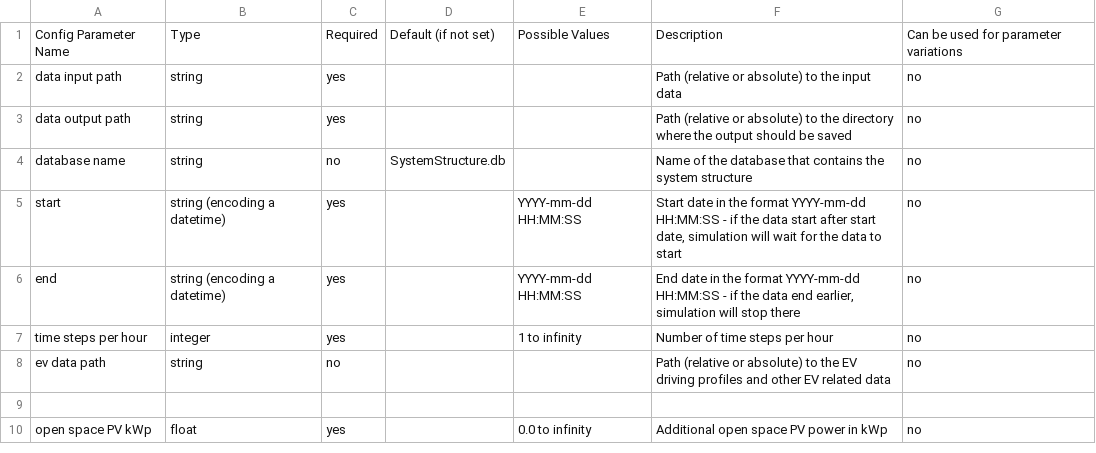
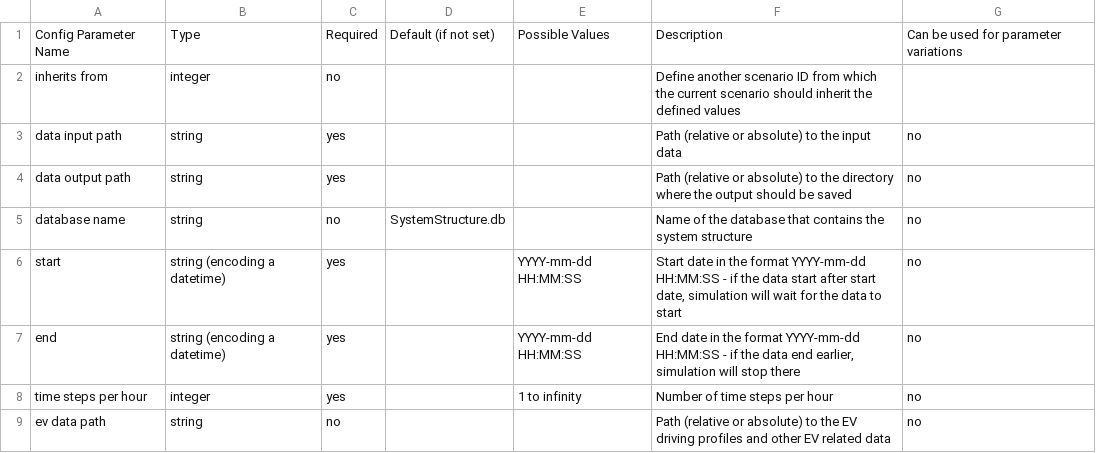
Before and after one commit to danielrenebayer/UrbanFireXDT, a CSV file: documentation/JSON-Config.csv, drawn as a sheet; only a part is shown; the shorter side is filled out with more unchanged rows.

Commit message:
Simulation scenarios can now inherit configurations from other scenarios

```diff
--- a/documentation/JSON-Config.csv
+++ b/documentation/JSON-Config.csv
@@ -1,2 +1,3 @@
 Config Parameter Name,Type,Required,Default (if not set),Possible Values,Description,Can be used for parameter variations
+inherits from,integer,no,,,Define another scenario ID from which the current scenario should inherit the defined values,
 data input path,string,yes,,,Path (relative or absolute) to the input data,no
```
Also changed, not shown: 1 other file.
